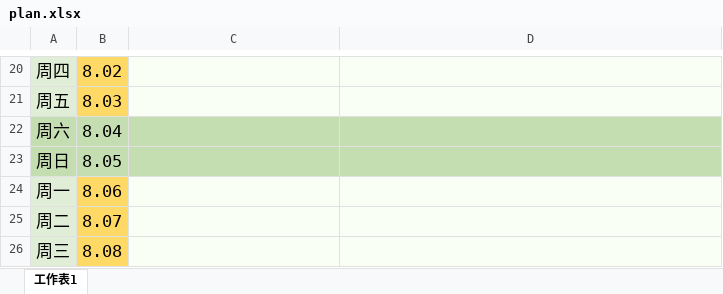
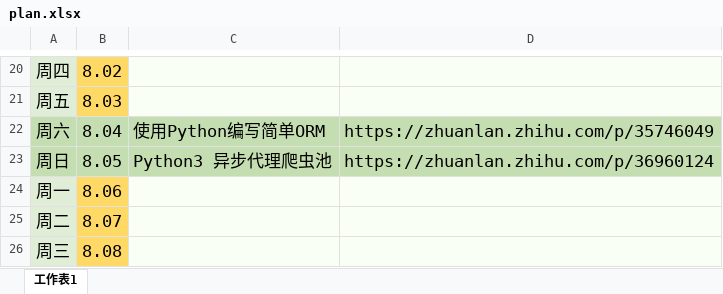
Before and after one commit to yangdepp/python-async, an Excel workbook: plan.xlsx, sheet 工作表1, drawn as a sheet; only a part is shown, gaps mark what is left out; values as stored, in another font and other column widths than the file's, no borders; the diff names each change by its address in the sheet, - before the commit and + after, or states it on an @@ line.

```diff
--- a/plan.xlsx (sheet 工作表1)
+++ b/plan.xlsx (sheet 工作表1)
-C22: (empty)
+C22: 使用Python编写简单ORM
-D22: (empty)
+D22: https://zhuanlan.zhihu.com/p/35746049
-C23: (empty)
+C23: Python3 异步代理爬虫池
-D23: (empty)
+D23: https://zhuanlan.zhihu.com/p/36960124
```
Also changed, not shown: 1 other file.
